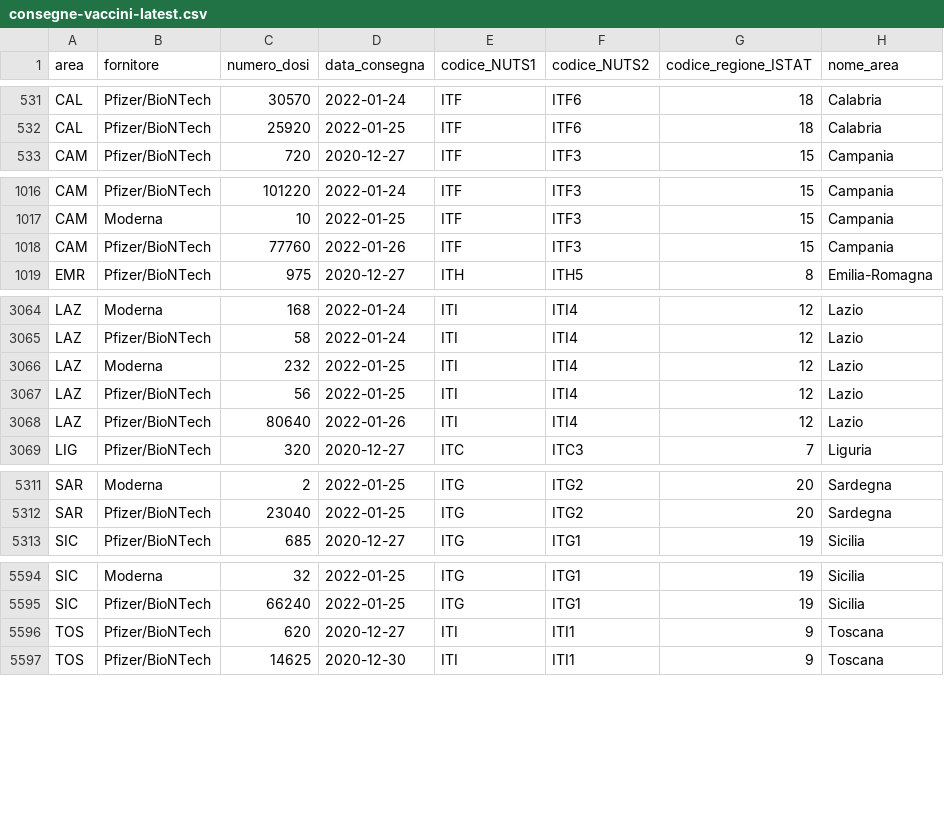
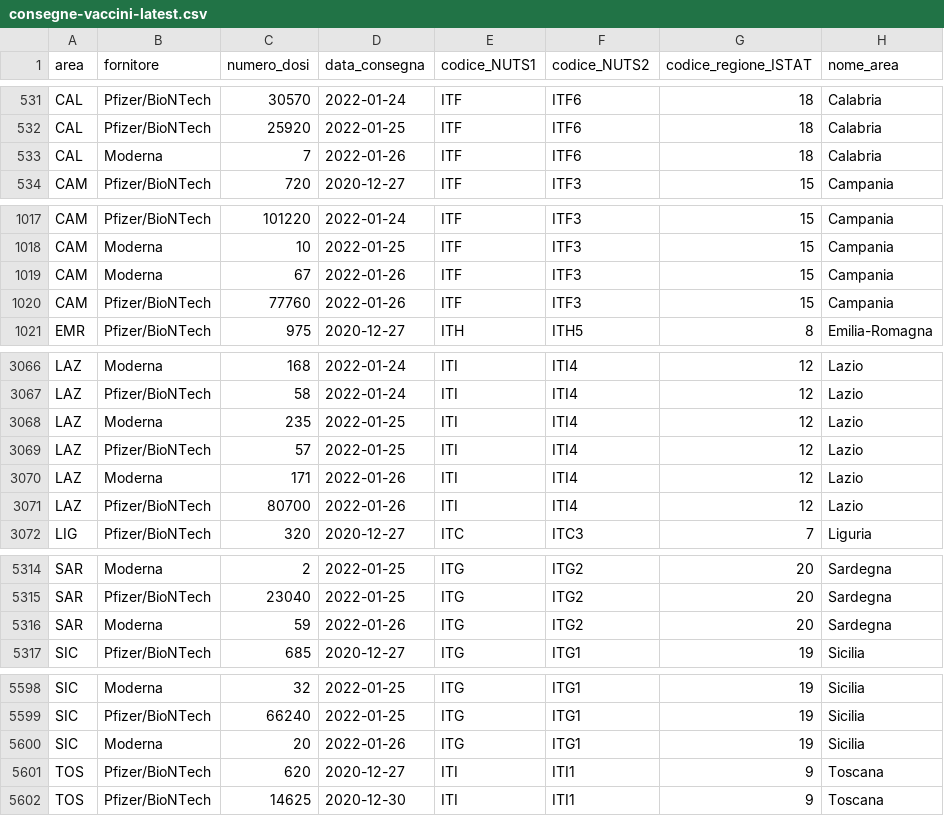
Before and after one commit to italia/covid19-opendata-vaccini, a CSV file: dati/consegne-vaccini-latest.csv, drawn as a sheet; only a part is shown, gaps mark what is left out; the diff covers the shown part only.

Commit message:
update dataset

```diff
--- a/dati/consegne-vaccini-latest.csv
+++ b/dati/consegne-vaccini-latest.csv
@@ -532,2 +532,3 @@ CAL,Pfizer/BioNTech,30570,2022-01-24,ITF,ITF6,18,Calabria
 CAL,Pfizer/BioNTech,25920,2022-01-25,ITF,ITF6,18,Calabria
+CAL,Moderna,7,2022-01-26,ITF,ITF6,18,Calabria
 CAM,Pfizer/BioNTech,720,2020-12-27,ITF,ITF3,15,Campania
@@ -1017,2 +1018,3 @@ CAM,Pfizer/BioNTech,101220,2022-01-24,ITF,ITF3,15,Campania
 CAM,Moderna,10,2022-01-25,ITF,ITF3,15,Campania
+CAM,Moderna,67,2022-01-26,ITF,ITF3,15,Campania
 CAM,Pfizer/BioNTech,77760,2022-01-26,ITF,ITF3,15,Campania
@@ -3065,5 +3067,6 @@ LAZ,Moderna,168,2022-01-24,ITI,ITI4,12,Lazio
 LAZ,Pfizer/BioNTech,58,2022-01-24,ITI,ITI4,12,Lazio
-LAZ,Moderna,232,2022-01-25,ITI,ITI4,12,Lazio
-LAZ,Pfizer/BioNTech,56,2022-01-25,ITI,ITI4,12,Lazio
-LAZ,Pfizer/BioNTech,80640,2022-01-26,ITI,ITI4,12,Lazio
+LAZ,Moderna,235,2022-01-25,ITI,ITI4,12,Lazio
+LAZ,Pfizer/BioNTech,57,2022-01-25,ITI,ITI4,12,Lazio
+LAZ,Moderna,171,2022-01-26,ITI,ITI4,12,Lazio
+LAZ,Pfizer/BioNTech,80700,2022-01-26,ITI,ITI4,12,Lazio
 LIG,Pfizer/BioNTech,320,2020-12-27,ITC,ITC3,7,Liguria
@@ -5312,2 +5315,3 @@ SAR,Moderna,2,2022-01-25,ITG,ITG2,20,Sardegna
 SAR,Pfizer/BioNTech,23040,2022-01-25,ITG,ITG2,20,Sardegna
+SAR,Moderna,59,2022-01-26,ITG,ITG2,20,Sardegna
 SIC,Pfizer/BioNTech,685,2020-12-27,ITG,ITG1,19,Sicilia
@@ -5595,2 +5599,3 @@ SIC,Moderna,32,2022-01-25,ITG,ITG1,19,Sicilia
 SIC,Pfizer/BioNTech,66240,2022-01-25,ITG,ITG1,19,Sicilia
+SIC,Moderna,20,2022-01-26,ITG,ITG1,19,Sicilia
 TOS,Pfizer/BioNTech,620,2020-12-27,ITI,ITI1,9,Toscana
```
Also changed, not shown: 36 edited cells elsewhere in this file, dati/anagrafica-vaccini-summary-latest.csv, dati/soggetti-guariti.csv, 9 other files.
